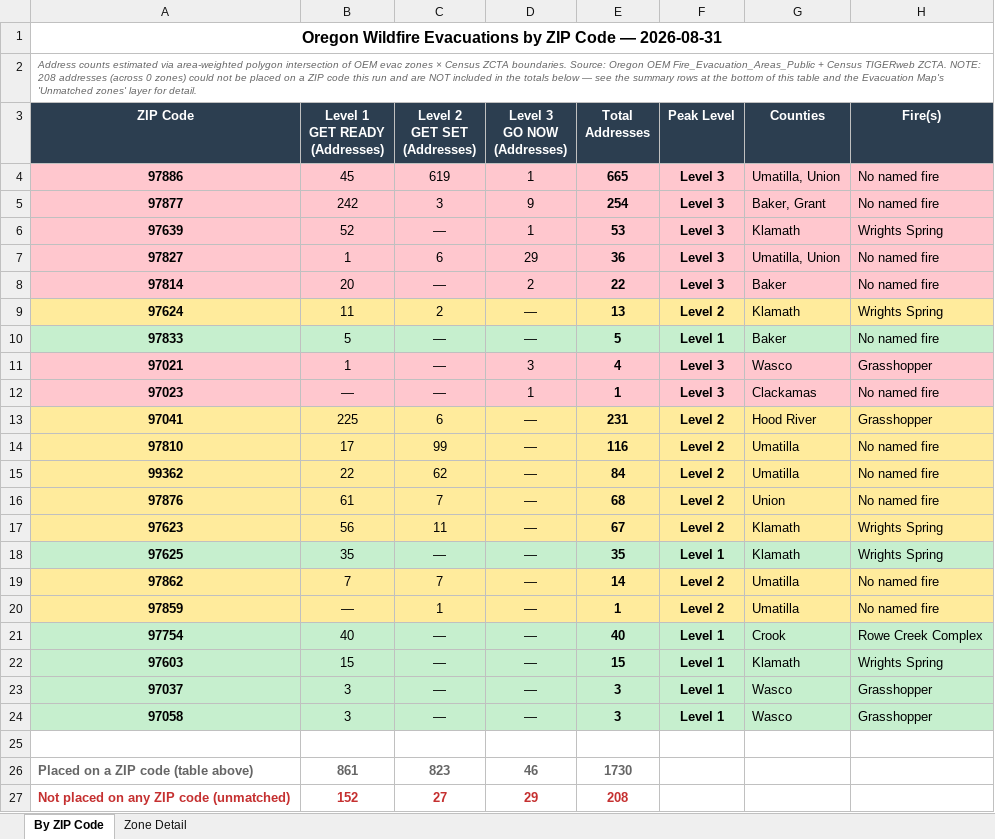
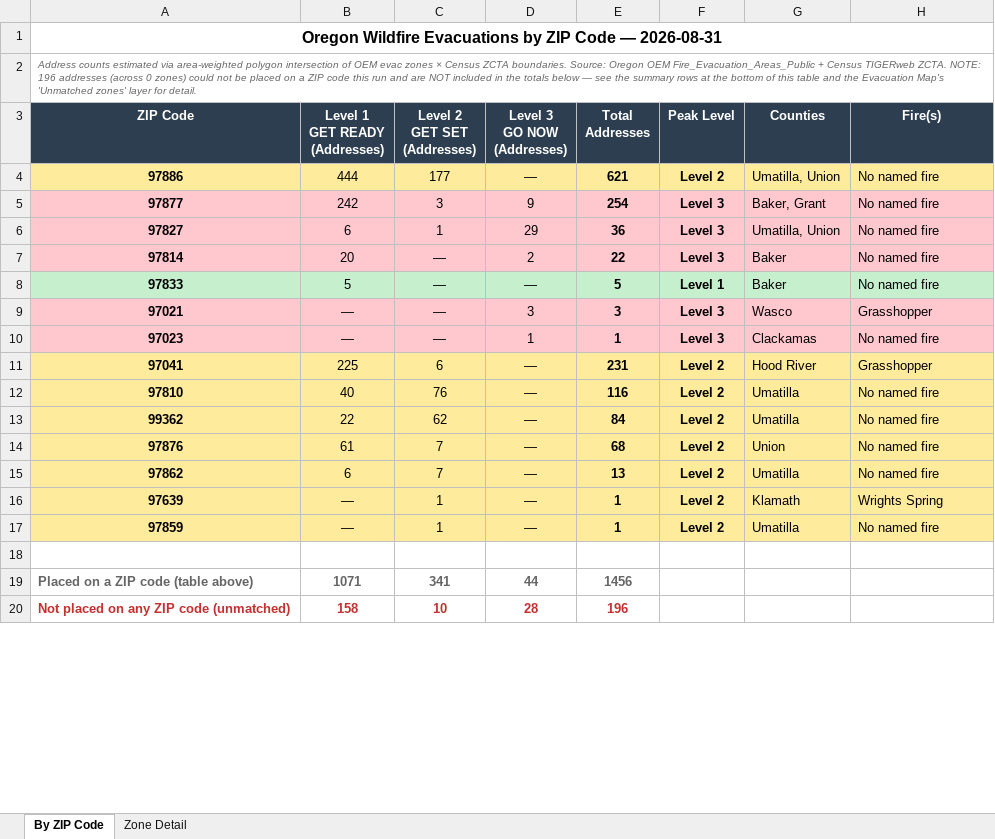
Before and after one commit to mramage1207-ux/oregon-wildfire-reports, an Excel workbook: evac_by_zip/evac_by_zip_2026-08-31.xlsx, sheet By ZIP Code, drawn as a sheet; only a part is shown; values as stored, in another font and other column widths than the file's, no borders; removed rows and columns are numbered as before the commit, all else as after; the diff covers the shown part only; the diff names each change by its address in the sheet, - before the commit and + after, or states it on an @@ line.

```diff
--- a/evac_by_zip/evac_by_zip_2026-08-31.xlsx (sheet By ZIP Code)
+++ b/evac_by_zip/evac_by_zip_2026-08-31.xlsx (sheet By ZIP Code)
-A2 (ZIP Code): …ZCTA. NOTE: 208 addresses (across…
+A2 (ZIP Code): …ZCTA. NOTE: 196 addresses (across…
-A4:H4 fill: #FFC7CE
+A4:H4 fill: #FFEB9C
-B4 (Level 1 GET READY (Addresses)): 45
+B4 (Level 1 GET READY (Addresses)): 444
-C4 (Level 2 GET SET (Addresses)): 619
+C4 (Level 2 GET SET (Addresses)): 177
-D4 (Level 3 GO NOW (Addresses)): 1
+D4 (Level 3 GO NOW (Addresses)): —
-E4 (Total Addresses): 665
+E4 (Total Addresses): 621
-F4 (Peak Level): Level 3
+F4 (Peak Level): Level 2
-row 6: 97639 | 52 | — | 1 | 53 | Level 3 | Klamath | Wrights Spring
-B6 (Level 1 GET READY (Addresses)): 1
+B6 (Level 1 GET READY (Addresses)): 6
-C6 (Level 2 GET SET (Addresses)): 6
+C6 (Level 2 GET SET (Addresses)): 1
-row 9: 97624 | 11 | 2 | — | 13 | Level 2 | Klamath | Wrights Spring
-B9 (Level 1 GET READY (Addresses)): 1
+B9 (Level 1 GET READY (Addresses)): —
-E9 (Total Addresses): 4
+E9 (Total Addresses): 3
-B12 (Level 1 GET READY (Addresses)): 17
+B12 (Level 1 GET READY (Addresses)): 40
-C12 (Level 2 GET SET (Addresses)): 99
+C12 (Level 2 GET SET (Addresses)): 76
-row 17: 97623 | 56 | 11 | — | 67 | Level 2 | Klamath | Wrights Spring
-row 18: 97625 | 35 | — | — | 35 | Level 1 | Klamath | Wrights Spring
-B15 (Level 1 GET READY (Addresses)): 7
+B15 (Level 1 GET READY (Addresses)): 6
-E15 (Total Addresses): 14
+E15 (Total Addresses): 13
+row 16: 97639 | — | 1 | — | 1 | Level 2 | Klamath | Wrights Spring
-row 21: 97754 | 40 | — | — | 40 | Level 1 | Crook | Rowe Creek Complex
-row 22: 97603 | 15 | — | — | 15 | Level 1 | Klamath | Wrights Spring
-row 23: 97037 | 3 | — | — | 3 | Level 1 | Wasco | Grasshopper
-row 24: 97058 | 3 | — | — | 3 | Level 1 | Wasco | Grasshopper
-B19 (Level 1 GET READY (Addresses)): 861
+B19 (Level 1 GET READY (Addresses)): 1071
-C19 (Level 2 GET SET (Addresses)): 823
+C19 (Level 2 GET SET (Addresses)): 341
-D19 (Level 3 GO NOW (Addresses)): 46
+D19 (Level 3 GO NOW (Addresses)): 44
-E19 (Total Addresses): 1730
+E19 (Total Addresses): 1456
-B20 (Level 1 GET READY (Addresses)): 152
+B20 (Level 1 GET READY (Addresses)): 158
-C20 (Level 2 GET SET (Addresses)): 27
+C20 (Level 2 GET SET (Addresses)): 10
-D20 (Level 3 GO NOW (Addresses)): 29
+D20 (Level 3 GO NOW (Addresses)): 28
-E20 (Total Addresses): 208
+E20 (Total Addresses): 196
```
Also changed, not shown: 4 edited cells elsewhere in this sheet, sheet Zone Detail, 12 other files.
